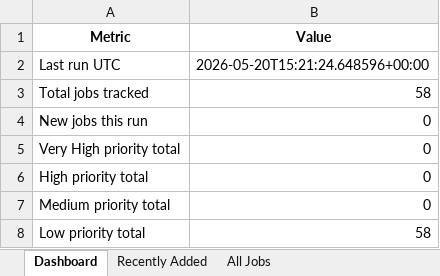
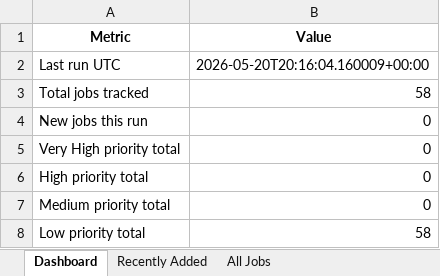
Before and after one commit to ricky11285/Aviation-Job-Scouts, an Excel workbook: output/dispatcher_jobs_tracker.xlsx, sheet Dashboard, drawn as a sheet; values as stored, in another font and other column widths than the file's, no borders; the diff names each change by its address in the sheet, - before the commit and + after, or states it on an @@ line.

```diff
--- a/output/dispatcher_jobs_tracker.xlsx (sheet Dashboard)
+++ b/output/dispatcher_jobs_tracker.xlsx (sheet Dashboard)
-B2 (Value): 2026-05-20T15:21:24.648596+00:00
+B2 (Value): 2026-05-20T20:16:04.160009+00:00
```
